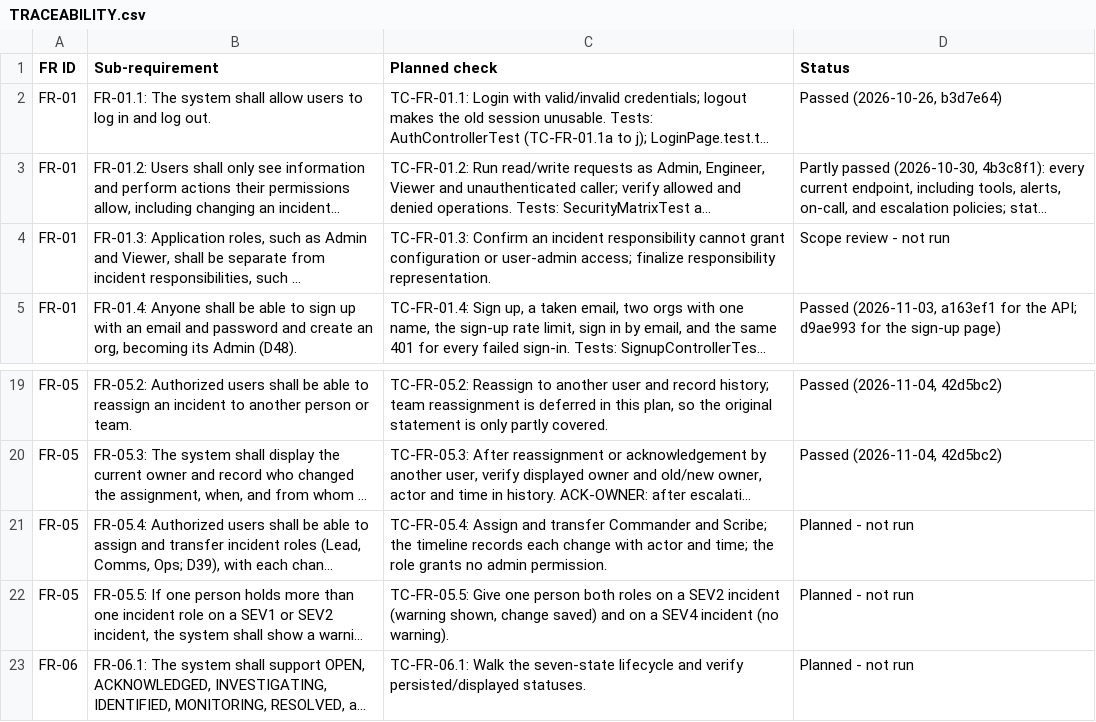
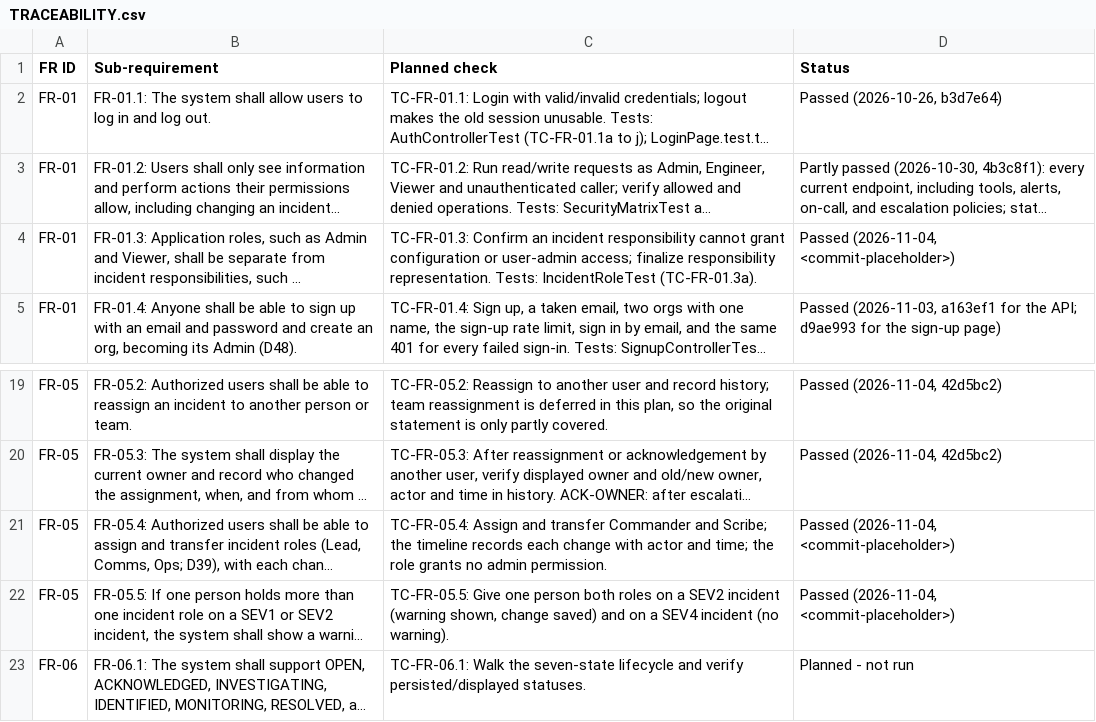
Before and after one commit to Shane07p/DevOps-Incident-Management-System, a CSV file: docs/TRACEABILITY.csv, drawn as a sheet; only a part is shown, gaps mark what is left out; long unchanged cells end in …; the diff names each change by its address in the sheet, - before the commit and + after, or states it on an @@ line.

Commit message:
docs: update incident role traceability

```diff
--- a/docs/TRACEABILITY.csv
+++ b/docs/TRACEABILITY.csv
-C4 (Planned check): …responsibility representation.
+C4 (Planned check): …responsibility representation. Tests: IncidentRoleTest (TC-FR-01.3a).
-D4 (Status): Scope review - not run
+D4 (Status): Passed (2026-11-04, <commit-placeholder>)
-D21:D22 (Status): Planned - not run
+D21:D22 (Status): Passed (2026-11-04, <commit-placeholder>)
```
